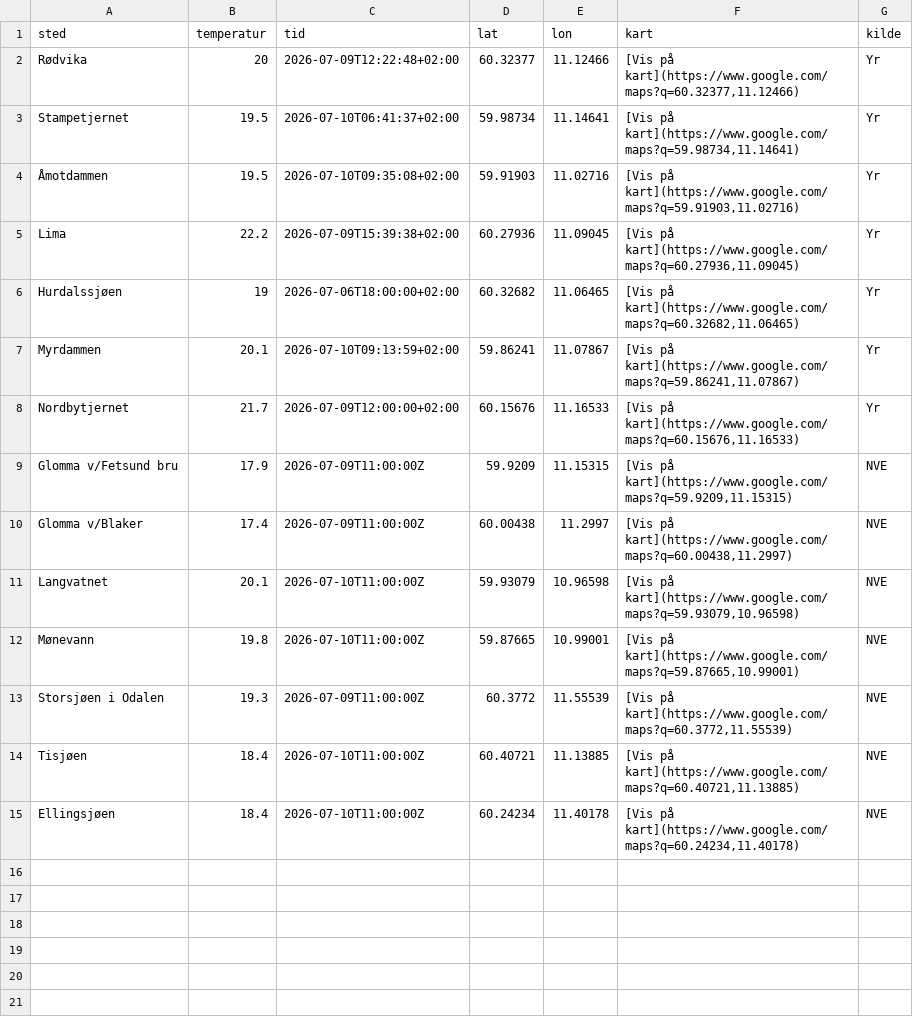
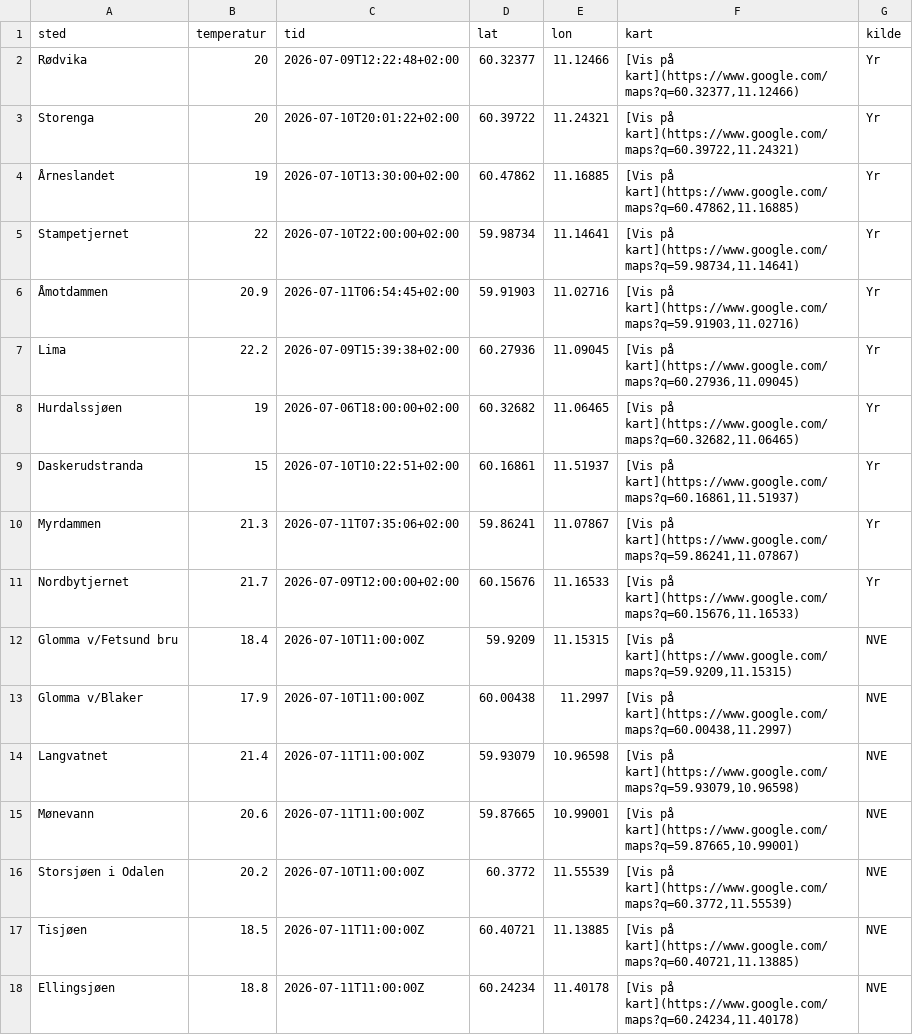
Before and after one commit to martinholterhuset/badevanntemp, a CSV file: badetemp.csv, drawn as a sheet.

```diff
--- a/badetemp.csv
+++ b/badetemp.csv
@@ -2,14 +2,17 @@ sted,temperatur,tid,lat,lon,kart,kilde
 Rødvika,20,2026-07-09T12:22:48+02:00,60.32377,11.12466,"[Vis på kart](https://www.google.com/maps?q=60.32377,11.12466)",Yr
-Stampetjernet,19.5,2026-07-10T06:41:37+02:00,59.98734,11.14641,"[Vis på kart](https://www.google.com/maps?q=59.98734,11.14641)",Yr
-Åmotdammen,19.5,2026-07-10T09:35:08+02:00,59.91903,11.02716,"[Vis på kart](https://www.google.com/maps?q=59.91903,11.02716)",Yr
+Storenga,20,2026-07-10T20:01:22+02:00,60.39722,11.24321,"[Vis på kart](https://www.google.com/maps?q=60.39722,11.24321)",Yr
+Årneslandet ,19,2026-07-10T13:30:00+02:00,60.47862,11.16885,"[Vis på kart](https://www.google.com/maps?q=60.47862,11.16885)",Yr
+Stampetjernet,22,2026-07-10T22:00:00+02:00,59.98734,11.14641,"[Vis på kart](https://www.google.com/maps?q=59.98734,11.14641)",Yr
+Åmotdammen,20.9,2026-07-11T06:54:45+02:00,59.91903,11.02716,"[Vis på kart](https://www.google.com/maps?q=59.91903,11.02716)",Yr
 Lima,22.2,2026-07-09T15:39:38+02:00,60.27936,11.09045,"[Vis på kart](https://www.google.com/maps?q=60.27936,11.09045)",Yr
 Hurdalssjøen,19,2026-07-06T18:00:00+02:00,60.32682,11.06465,"[Vis på kart](https://www.google.com/maps?q=60.32682,11.06465)",Yr
-Myrdammen,20.1,2026-07-10T09:13:59+02:00,59.86241,11.07867,"[Vis på kart](https://www.google.com/maps?q=59.86241,11.07867)",Yr
+Daskerudstranda,15,2026-07-10T10:22:51+02:00,60.16861,11.51937,"[Vis på kart](https://www.google.com/maps?q=60.16861,11.51937)",Yr
+Myrdammen,21.3,2026-07-11T07:35:06+02:00,59.86241,11.07867,"[Vis på kart](https://www.google.com/maps?q=59.86241,11.07867)",Yr
 Nordbytjernet,21.7,2026-07-09T12:00:00+02:00,60.15676,11.16533,"[Vis på kart](https://www.google.com/maps?q=60.15676,11.16533)",Yr
-Glomma v/Fetsund bru,17.9,2026-07-09T11:00:00Z,59.9209,11.15315,"[Vis på kart](https://www.google.com/maps?q=59.9209,11.15315)",NVE
-Glomma v/Blaker,17.4,2026-07-09T11:00:00Z,60.00438,11.2997,"[Vis på kart](https://www.google.com/maps?q=60.00438,11.2997)",NVE
-Langvatnet,20.1,2026-07-10T11:00:00Z,59.93079,10.96598,"[Vis på kart](https://www.google.com/maps?q=59.93079,10.96598)",NVE
-Mønevann,19.8,2026-07-10T11:00:00Z,59.87665,10.99001,"[Vis på kart](https://www.google.com/maps?q=59.87665,10.99001)",NVE
-Storsjøen i Odalen,19.3,2026-07-09T11:00:00Z,60.3772,11.55539,"[Vis på kart](https://www.google.com/maps?q=60.3772,11.55539)",NVE
-Tisjøen,18.4,2026-07-10T11:00:00Z,60.40721,11.13885,"[Vis på kart](https://www.google.com/maps?q=60.40721,11.13885)",NVE
-Ellingsjøen,18.4,2026-07-10T11:00:00Z,60.24234,11.40178,"[Vis på kart](https://www.google.com/maps?q=60.24234,11.40178)",NVE
+Glomma v/Fetsund bru,18.4,2026-07-10T11:00:00Z,59.9209,11.15315,"[Vis på kart](https://www.google.com/maps?q=59.9209,11.15315)",NVE
+Glomma v/Blaker,17.9,2026-07-10T11:00:00Z,60.00438,11.2997,"[Vis på kart](https://www.google.com/maps?q=60.00438,11.2997)",NVE
+Langvatnet,21.4,2026-07-11T11:00:00Z,59.93079,10.96598,"[Vis på kart](https://www.google.com/maps?q=59.93079,10.96598)",NVE
+Mønevann,20.6,2026-07-11T11:00:00Z,59.87665,10.99001,"[Vis på kart](https://www.google.com/maps?q=59.87665,10.99001)",NVE
+Storsjøen i Odalen,20.2,2026-07-10T11:00:00Z,60.3772,11.55539,"[Vis på kart](https://www.google.com/maps?q=60.3772,11.55539)",NVE
+Tisjøen,18.5,2026-07-11T11:00:00Z,60.40721,11.13885,"[Vis på kart](https://www.google.com/maps?q=60.40721,11.13885)",NVE
+Ellingsjøen,18.8,2026-07-11T11:00:00Z,60.24234,11.40178,"[Vis på kart](https://www.google.com/maps?q=60.24234,11.40178)",NVE
```
